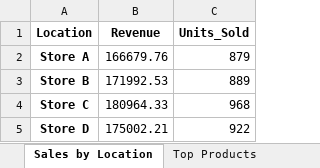
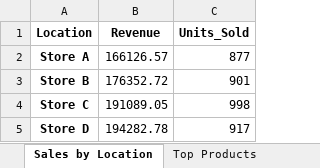
Before and after one commit to JoeFanning/Excel-Automation-with-Python, an Excel workbook: sales_analysis_report.xlsx, sheet Sales by Location, drawn as a sheet; values as stored, in another font and other column widths than the file's, no borders; the diff names each change by its address in the sheet, - before the commit and + after, or states it on an @@ line.

```diff
--- a/sales_analysis_report.xlsx (sheet Sales by Location)
+++ b/sales_analysis_report.xlsx (sheet Sales by Location)
-B2 (Revenue): 166679.76
+B2 (Revenue): 166126.57
-C2 (Units_Sold): 879
+C2 (Units_Sold): 877
-B3 (Revenue): 171992.53
+B3 (Revenue): 176352.72
-C3 (Units_Sold): 889
+C3 (Units_Sold): 901
-B4 (Revenue): 180964.33
+B4 (Revenue): 191089.05
-C4 (Units_Sold): 968
+C4 (Units_Sold): 998
-B5 (Revenue): 175002.21
+B5 (Revenue): 194282.78
-C5 (Units_Sold): 922
+C5 (Units_Sold): 917
```
Also changed, not shown: sheet Top Products, sheet Payment Types, sheet Bottom Products, sheet Time of Day, sheet Executive Summary.
